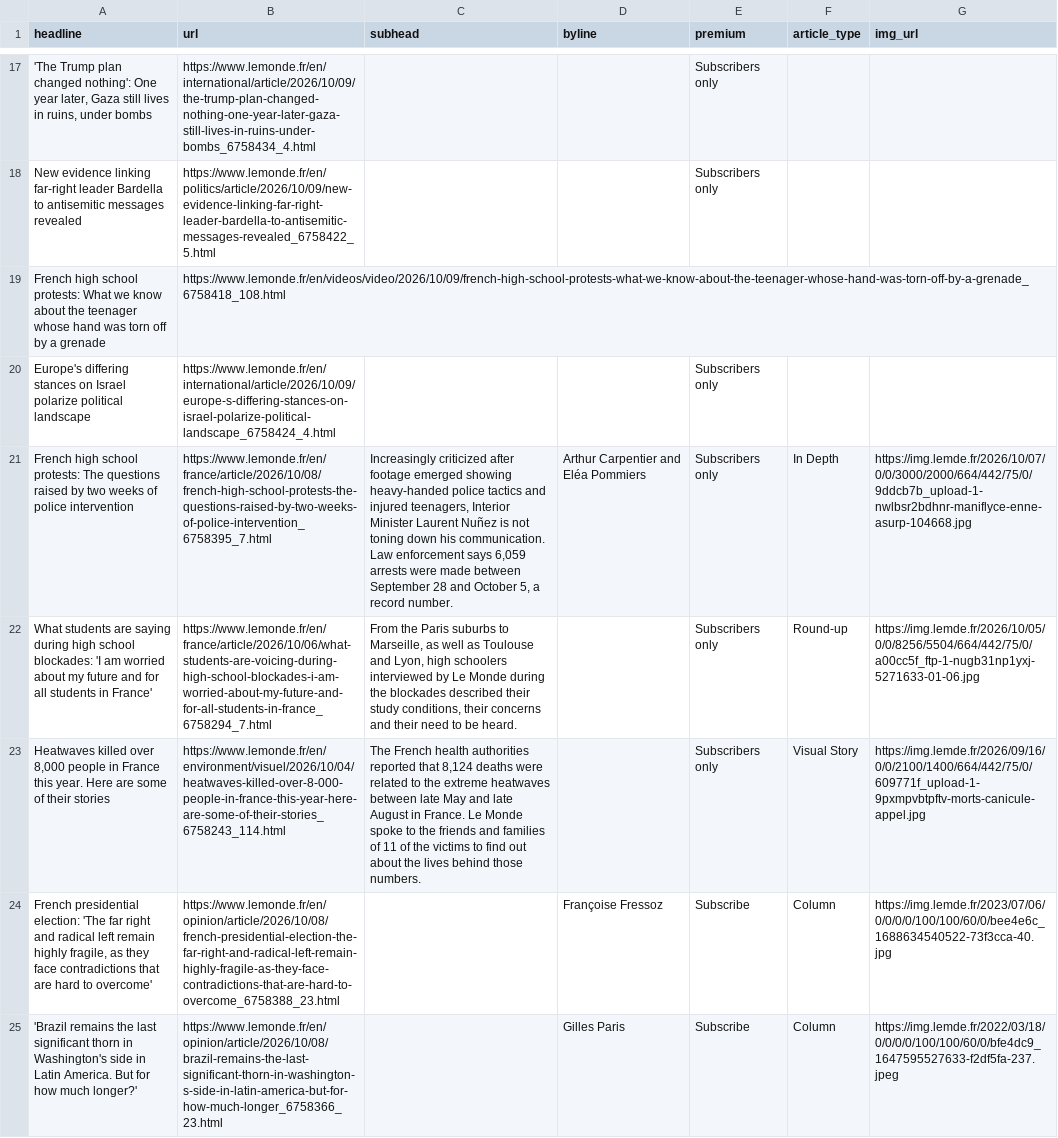
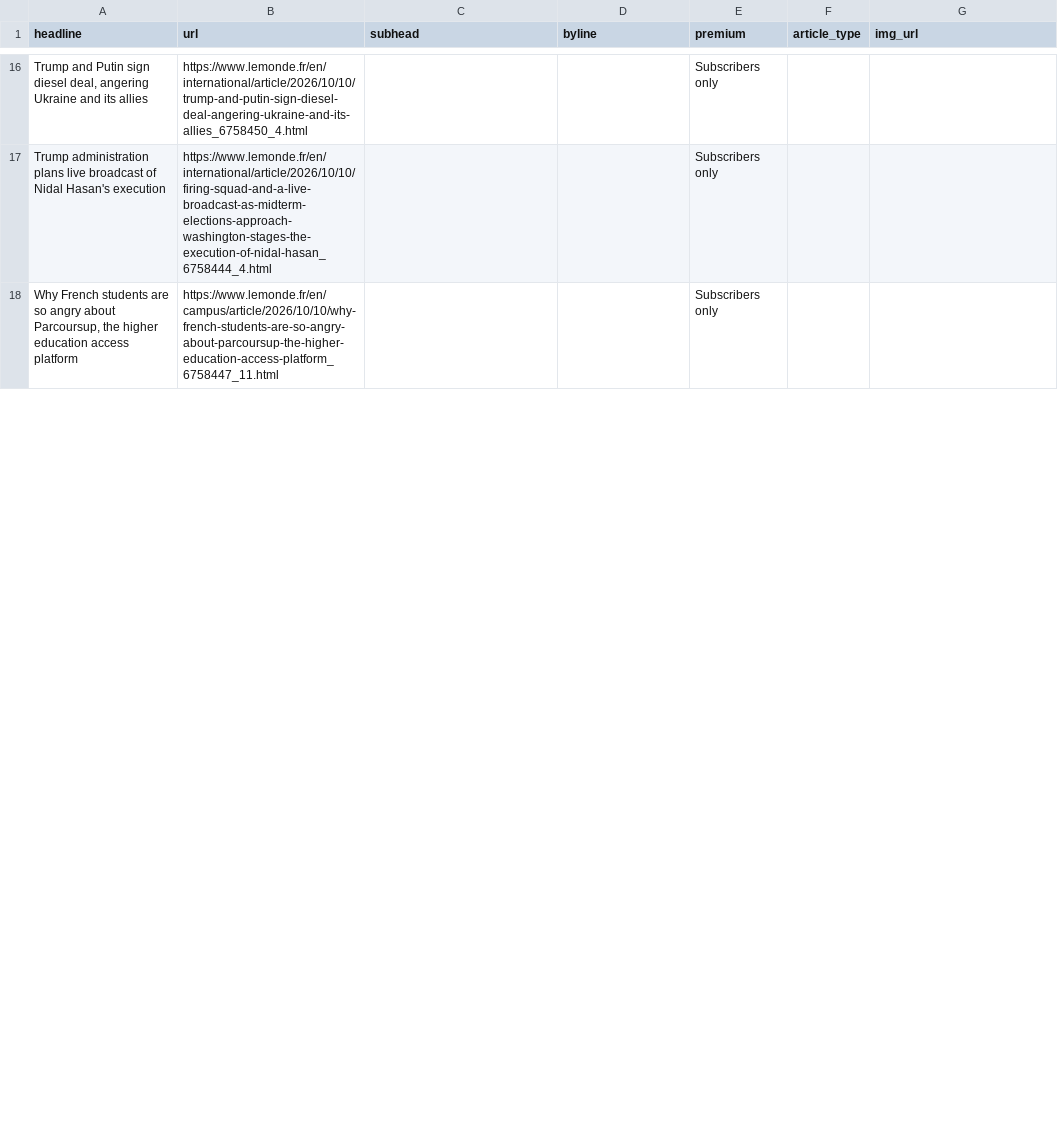
Before and after one commit to var-iane/lemonde-scraper, a CSV file: lemonde-scraped-results.csv, drawn as a sheet; only a part is shown, gaps mark what is left out; removed rows and columns are numbered as before the commit, all else as after; the diff covers the shown part only; the diff names each change by its address in the sheet, - before the commit and + after, or states it on an @@ line.

```diff
--- a/lemonde-scraped-results.csv
+++ b/lemonde-scraped-results.csv
-A16 (headline): 'The Trump plan changed nothing': One year later, Gaza still lives in ruins, under bombs
+A16 (headline): Trump and Putin sign diesel deal, angering Ukraine and its allies
-B16 (url): https://www.lemonde.fr/en/international/article/2026/10/09/the-trump-plan-changed-nothing-one-year-later-gaza-still-lives-in-ruins-under-bombs_6758434_4.html
+B16 (url): https://www.lemonde.fr/en/international/article/2026/10/10/trump-and-putin-sign-diesel-deal-angering-ukraine-and-its-allies_6758450_4.html
-A17 (headline): New evidence linking far-right leader Bardella to antisemitic messages revealed
+A17 (headline): Trump administration plans live broadcast of Nidal Hasan's execution
-B17 (url): https://www.lemonde.fr/en/politics/article/2026/10/09/new-evidence-linking-far-right-leader-bardella-to-antisemitic-messages-revealed_6758422_5.html
+B17 (url): https://www.lemonde.fr/en/international/article/2026/10/10/firing-squad-and-a-live-broadcast-as-midterm-elections-approach-washington-stages-the-execution-of-nidal-hasan_6758444_4.html
-row 19: French high school protests: What we know about the teenager whose hand was torn off by a grenade | https://www.lemonde.fr/en/videos/video/2026/10/09/french-high-school-protests-what-we-know-about-the-teenager-whose-hand-was-torn-off-by-a-grenade_6758418_108.html
-A18 (headline): Europe's differing stances on Israel polarize political landscape
+A18 (headline): Why French students are so angry about Parcoursup, the higher education access platform
-B18 (url): https://www.lemonde.fr/en/international/article/2026/10/09/europe-s-differing-stances-on-israel-polarize-political-landscape_6758424_4.html
+B18 (url): https://www.lemonde.fr/en/campus/article/2026/10/10/why-french-students-are-so-angry-about-parcoursup-the-higher-education-access-platform_6758447_11.html
-row 21: French high school protests: The questions raised by two weeks of police intervention | https://www.lemonde.fr/en/france/article/2026/10/08/french-high-school-protests-the-questions-raised-by-two-weeks-of-police-intervention_6758395_7.html | Increasingly criticized after footage emerged showing heavy-handed police tactics and injured teenagers, Interior Minister Laurent Nuñez is not toning down his communication. Law enforcement says 6,059 arrests were made between September 28 and October 5, a record number. | Arthur Carpentier and Eléa Pommiers | Subscribers only | In Depth | https://img.lemde.fr/2026/10/07/0/0/3000/2000/664/442/75/0/9ddcb7b_upload-1-nwlbsr2bdhnr-maniflyce-enne-asurp-104668.jpg
-row 22: What students are saying during high school blockades: 'I am worried about my future and for all students in France' | https://www.lemonde.fr/en/france/article/2026/10/06/what-students-are-voicing-during-high-school-blockades-i-am-worried-about-my-future-and-for-all-students-in-france_6758294_7.html | From the Paris suburbs to Marseille, as well as Toulouse and Lyon, high schoolers interviewed by Le Monde during the blockades described their study conditions, their concerns and their need to be heard. |  | Subscribers only | Round-up | https://img.lemde.fr/2026/10/05/0/0/8256/5504/664/442/75/0/a00cc5f_ftp-1-nugb31np1yxj-5271633-01-06.jpg
-row 23: Heatwaves killed over 8,000 people in France this year. Here are some of their stories | https://www.lemonde.fr/en/environment/visuel/2026/10/04/heatwaves-killed-over-8-000-people-in-france-this-year-here-are-some-of-their-stories_6758243_114.html | The French health authorities reported that 8,124 deaths were related to the extreme heatwaves between late May and late August in France. Le Monde spoke to the friends and families of 11 of the victims to find out about the lives behind those numbers. |  | Subscribers only | Visual Story | https://img.lemde.fr/2026/09/16/0/0/2100/1400/664/442/75/0/609771f_upload-1-9pxmpvbtpftv-morts-canicule-appel.jpg
-row 24: French presidential election: 'The far right and radical left remain highly fragile, as they face contradictions that are hard to overcome' | https://www.lemonde.fr/en/opinion/article/2026/10/08/french-presidential-election-the-far-right-and-radical-left-remain-highly-fragile-as-they-face-contradictions-that-are-hard-to-overcome_6758388_23.html |  | Françoise Fressoz | Subscribe | Column | https://img.lemde.fr/2023/07/06/0/0/0/0/100/100/60/0/bee4e6c_1688634540522-73f3cca-40.jpg
-row 25: 'Brazil remains the last significant thorn in Washington's side in Latin America. But for how much longer?' | https://www.lemonde.fr/en/opinion/article/2026/10/08/brazil-remains-the-last-significant-thorn-in-washington-s-side-in-latin-america-but-for-how-much-longer_6758366_23.html |  | Gilles Paris | Subscribe | Column | https://img.lemde.fr/2022/03/18/0/0/0/0/100/100/60/0/bfe4dc9_1647595527633-f2df5fa-237.jpeg
```
Also changed, not shown: 16 added rows, 10 removed rows and 14 edited cells elsewhere in this file.
